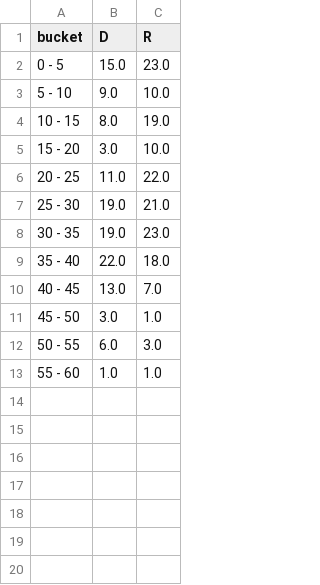
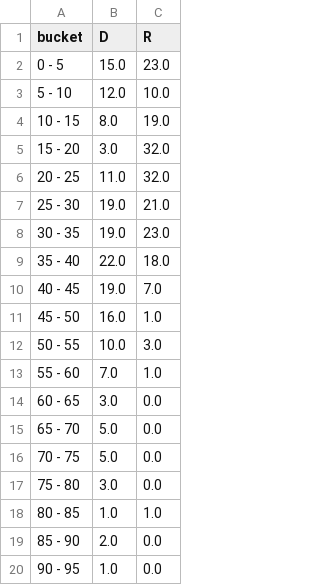
Before and after one commit to dahenn/gerrymander, a CSV file: output/margin_buckets_2006.csv, drawn as a sheet.

```diff
--- a/output/margin_buckets_2006.csv
+++ b/output/margin_buckets_2006.csv
@@ -2,6 +2,6 @@ bucket,D,R
 0 - 5,15.0,23.0
-5 - 10,9.0,10.0
+5 - 10,12.0,10.0
 10 - 15,8.0,19.0
-15 - 20,3.0,10.0
-20 - 25,11.0,22.0
+15 - 20,3.0,32.0
+20 - 25,11.0,32.0
 25 - 30,19.0,21.0
@@ -9,5 +9,12 @@ bucket,D,R
 35 - 40,22.0,18.0
-40 - 45,13.0,7.0
-45 - 50,3.0,1.0
-50 - 55,6.0,3.0
-55 - 60,1.0,1.0
+40 - 45,19.0,7.0
+45 - 50,16.0,1.0
+50 - 55,10.0,3.0
+55 - 60,7.0,1.0
+60 - 65,3.0,0.0
+65 - 70,5.0,0.0
+70 - 75,5.0,0.0
+75 - 80,3.0,0.0
+80 - 85,1.0,1.0
+85 - 90,2.0,0.0
+90 - 95,1.0,0.0
```
Also changed, not shown: output/margin_buckets_2004.csv, output/margin_buckets_2012.csv, 23 other files.
